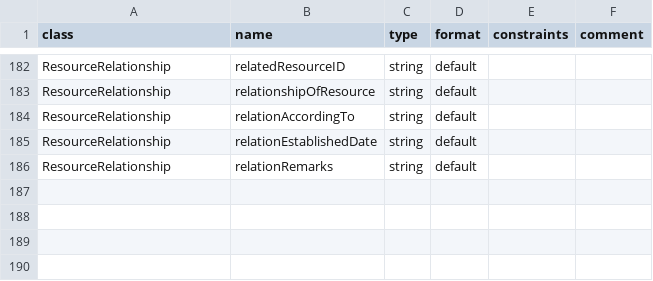
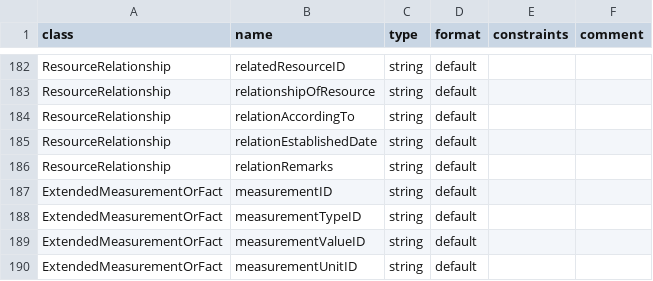
Before and after one commit to frictionlessdata/frictionless-darwin-core, a CSV file: FrictionlessDarwinCore/fdwc_terms.csv, drawn as a sheet; only a part is shown, gaps mark what is left out; the diff names each change by its address in the sheet, - before the commit and + after, or states it on an @@ line.

```diff
--- a/FrictionlessDarwinCore/fdwc_terms.csv
+++ b/FrictionlessDarwinCore/fdwc_terms.csv
+row 187: ExtendedMeasurementOrFact | measurementID | string | default
+row 188: ExtendedMeasurementOrFact | measurementTypeID | string | default
+row 189: ExtendedMeasurementOrFact | measurementValueID | string | default
+row 190: ExtendedMeasurementOrFact | measurementUnitID | string | default
```
Also changed, not shown: 4 other files.
